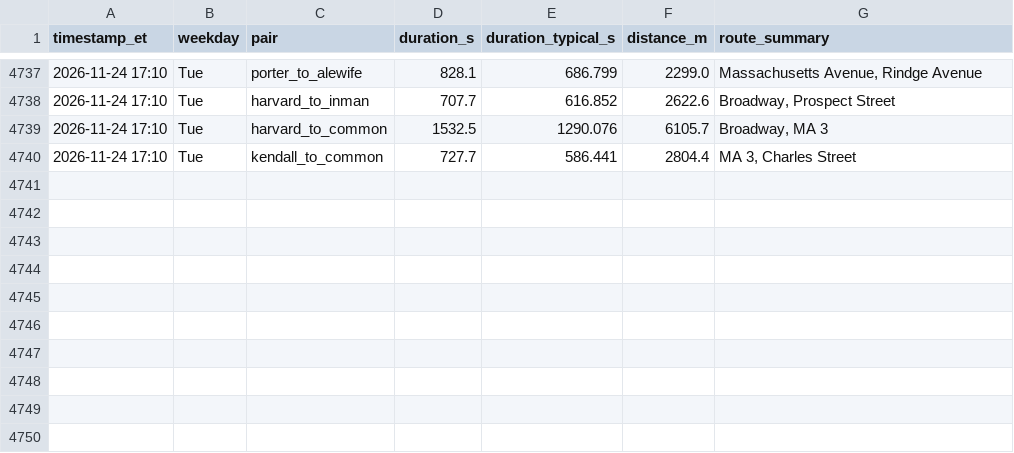
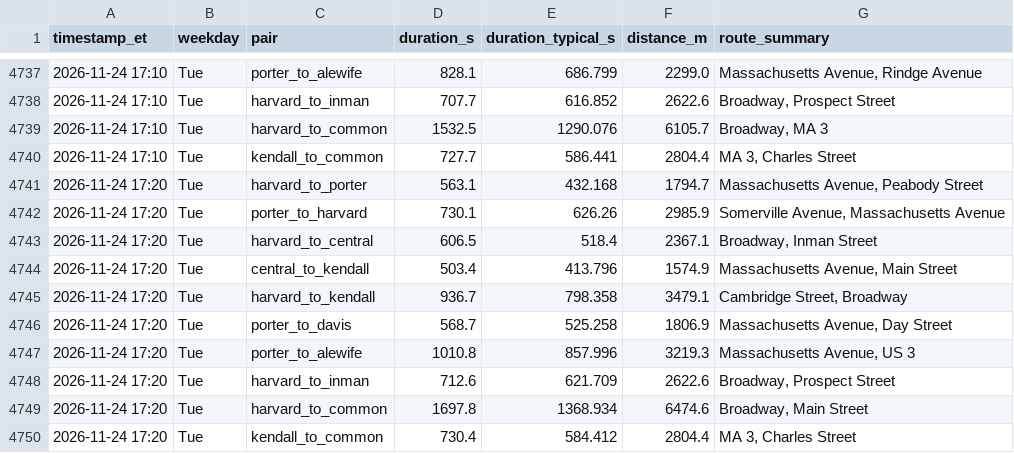
Before and after one commit to sonnywang2005/traffic-harvest, a CSV file: data/travel_times.csv, drawn as a sheet; only a part is shown, gaps mark what is left out; the diff names each change by its address in the sheet, - before the commit and + after, or states it on an @@ line.

Commit message:
harvest 2026-11-24T22:20Z

```diff
--- a/data/travel_times.csv
+++ b/data/travel_times.csv
+row 4741: 2026-11-24 17:20 | Tue | harvard_to_porter | 563.1 | 432.168 | 1794.7 | Massachusetts Avenue, Peabody Street
+row 4742: 2026-11-24 17:20 | Tue | porter_to_harvard | 730.1 | 626.26 | 2985.9 | Somerville Avenue, Massachusetts Avenue
+row 4743: 2026-11-24 17:20 | Tue | harvard_to_central | 606.5 | 518.4 | 2367.1 | Broadway, Inman Street
+row 4744: 2026-11-24 17:20 | Tue | central_to_kendall | 503.4 | 413.796 | 1574.9 | Massachusetts Avenue, Main Street
+row 4745: 2026-11-24 17:20 | Tue | harvard_to_kendall | 936.7 | 798.358 | 3479.1 | Cambridge Street, Broadway
+row 4746: 2026-11-24 17:20 | Tue | porter_to_davis | 568.7 | 525.258 | 1806.9 | Massachusetts Avenue, Day Street
+row 4747: 2026-11-24 17:20 | Tue | porter_to_alewife | 1010.8 | 857.996 | 3219.3 | Massachusetts Avenue, US 3
+row 4748: 2026-11-24 17:20 | Tue | harvard_to_inman | 712.6 | 621.709 | 2622.6 | Broadway, Prospect Street
+row 4749: 2026-11-24 17:20 | Tue | harvard_to_common | 1697.8 | 1368.934 | 6474.6 | Broadway, Main Street
+row 4750: 2026-11-24 17:20 | Tue | kendall_to_common | 730.4 | 584.412 | 2804.4 | MA 3, Charles Street
```
